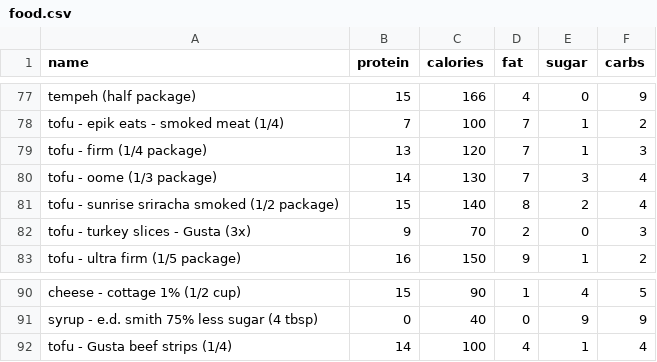
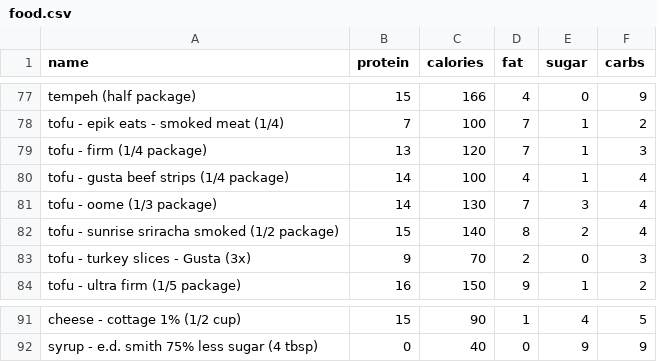
Before and after one commit to bcdatavis/fitness-tracker, a CSV file: data/food.csv, drawn as a sheet; only a part is shown, gaps mark what is left out.

Commit message:
Update food.csv

```diff
--- a/data/food.csv
+++ b/data/food.csv
@@ -79,2 +79,3 @@ tofu - epik eats - smoked meat (1/4),7,100,7,1,2
 tofu - firm (1/4 package),13,120,7,1,3
+tofu - gusta beef strips (1/4 package),14,100,4,1,4
 tofu - oome (1/3 package),14,130,7,3,4
@@ -91,2 +92 @@ cheese - cottage 1% (1/2 cup),15,90,1,4,5
 syrup - e.d. smith 75% less sugar (4 tbsp),0,40,0,9,9
-tofu - Gusta beef strips (1/4),14,100,4,1,4
```
